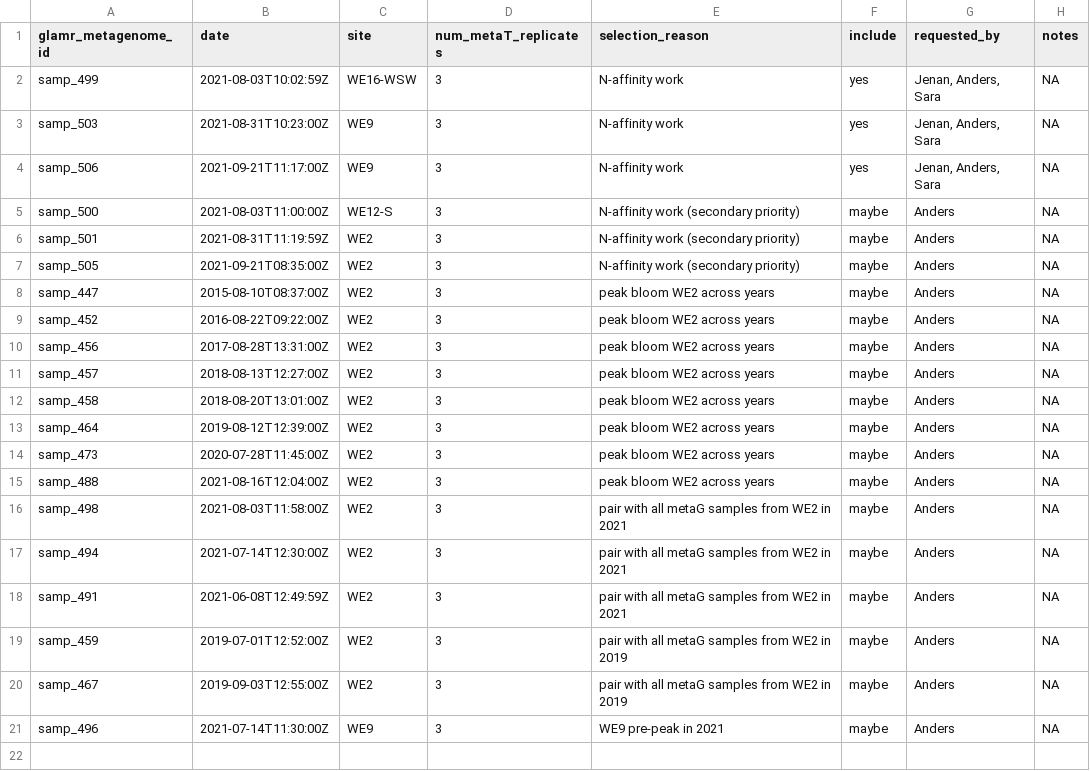
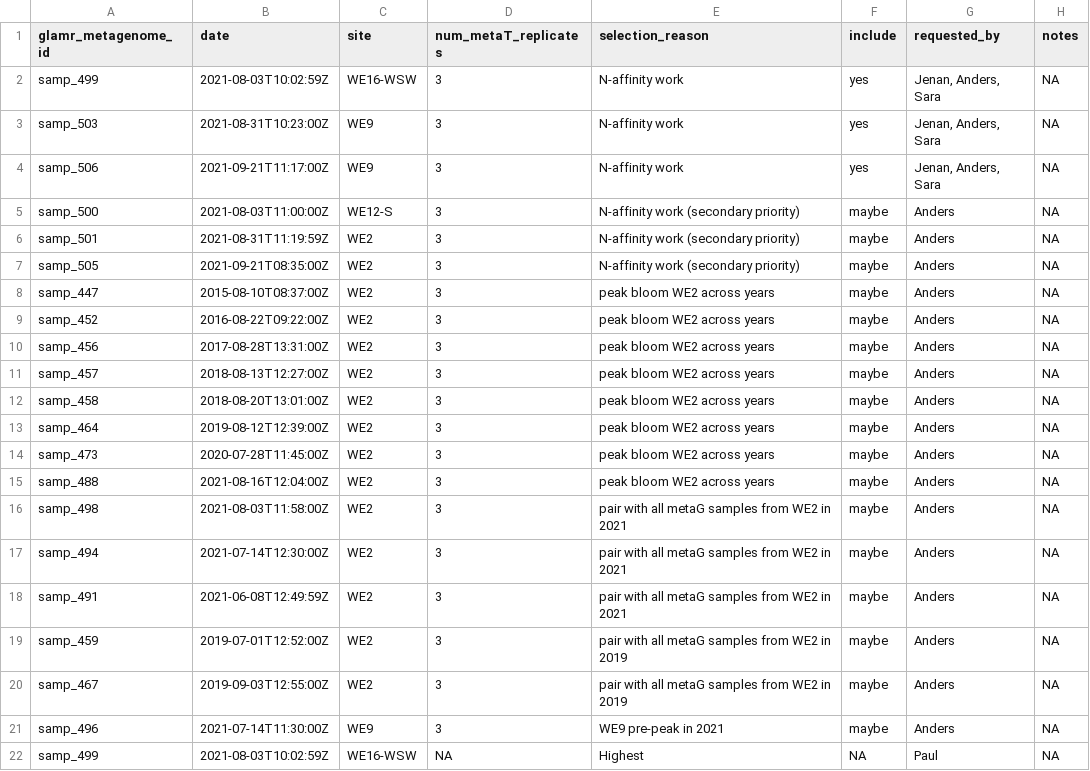
Before and after one commit to akiledal/jgi_csp_metaT_sample_selection, a TSV file: requested_samples.tsv, drawn as a sheet; the diff names each change by its address in the sheet, - before the commit and + after, or states it on an @@ line.

```diff
--- a/requested_samples.tsv
+++ b/requested_samples.tsv
+row 22: samp_499 | 2021-08-03T10:02:59Z | WE16-WSW | NA | Highest | NA | Paul | NA
```
Also changed, not shown: 1 other file.
